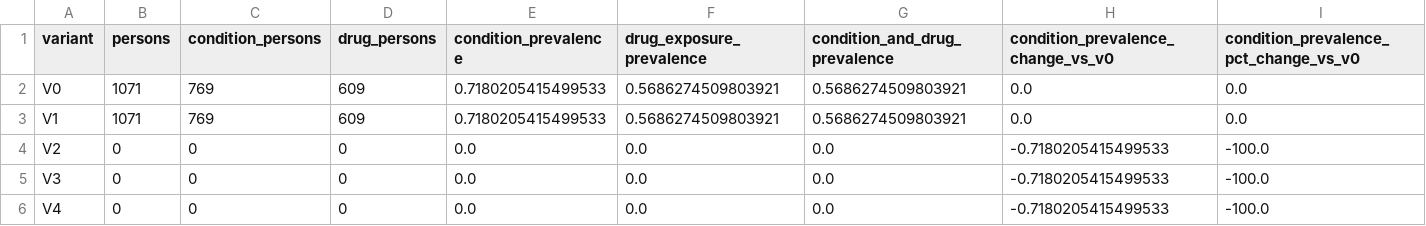
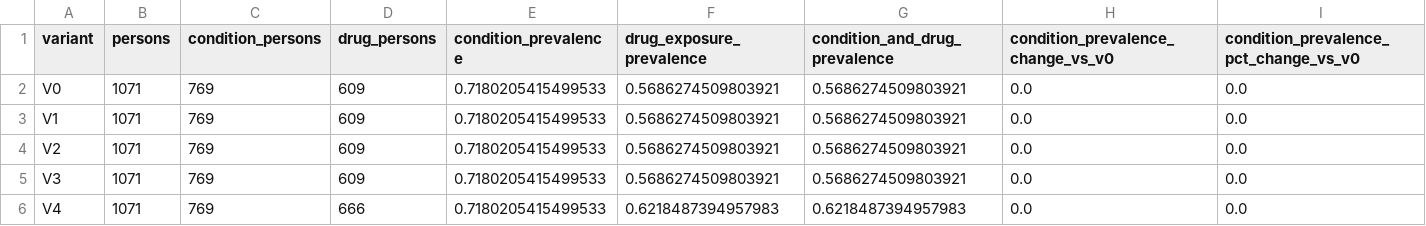
Before and after one commit to SANGHATI23/ohdsi-fhir-omop-showcase-demo, a CSV file: results_reviewer_strengthening/fhir_omop_analytical_stability/downstream_exposure_prevalence_shift.csv, drawn as a sheet; only a part is shown; the diff covers the shown part only; the diff names each change by its address in the sheet, - before the commit and + after, or states it on an @@ line.

```diff
--- a/results_reviewer_strengthening/fhir_omop_analytical_stability/downstream_exposure_prevalence_shift.csv
+++ b/results_reviewer_strengthening/fhir_omop_analytical_stability/downstream_exposure_prevalence_shift.csv
-B4:B6 (persons): 0
+B4:B6 (persons): 1071
-C4:C6 (condition_persons): 0
+C4:C6 (condition_persons): 769
-D4:D5 (drug_persons): 0
+D4:D5 (drug_persons): 609
-E4:E6 (condition_prevalence): 0.0
+E4:E6 (condition_prevalence): 0.7180205415499533
-F4:F5 (drug_exposure_prevalence): 0.0
+F4:F5 (drug_exposure_prevalence): 0.5686274509803921
-G4:G5 (condition_and_drug_prevalence): 0.0
+G4:G5 (condition_and_drug_prevalence): 0.5686274509803921
-H4:H6: -0.7180205415499533
+H4:H6: 0.0
-I4:I6: -100.0
+I4:I6: 0.0
-D6 (drug_persons): 0
+D6 (drug_persons): 666
-F6 (drug_exposure_prevalence): 0.0
+F6 (drug_exposure_prevalence): 0.6218487394957983
-G6 (condition_and_drug_prevalence): 0.0
+G6 (condition_and_drug_prevalence): 0.6218487394957983
```
Also changed, not shown: 12 edited cells elsewhere in this file, results_reviewer_strengthening/fhir_omop_analytical_stability/cohort_jaccard_downstream_shift.csv, results_reviewer_strengthening/fhir_omop_analytical_stability/distributional_drift_with_null_baseline.csv, 5 other files.
